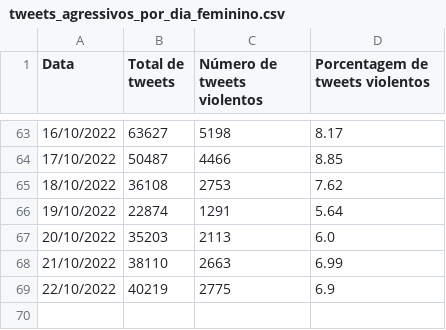
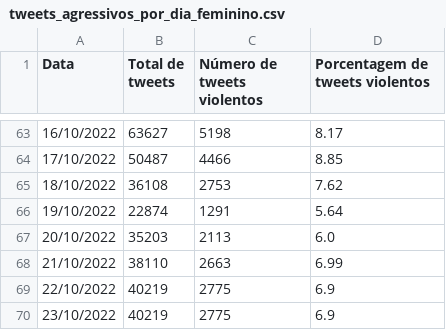
Before and after one commit to vamosjuntasorg/violentometro, a CSV file: assets/data/tweets_agressivos_por_dia_feminino.csv, drawn as a sheet; only a part is shown, gaps mark what is left out; the diff names each change by its address in the sheet, - before the commit and + after, or states it on an @@ line.

Commit message:
Auto-update webpage data >> 2022-10-24_04:03:59

```diff
--- a/assets/data/tweets_agressivos_por_dia_feminino.csv
+++ b/assets/data/tweets_agressivos_por_dia_feminino.csv
+row 70: 23/10/2022 | 40219 | 2775 | 6.9
```
Also changed, not shown: 2 other files.
